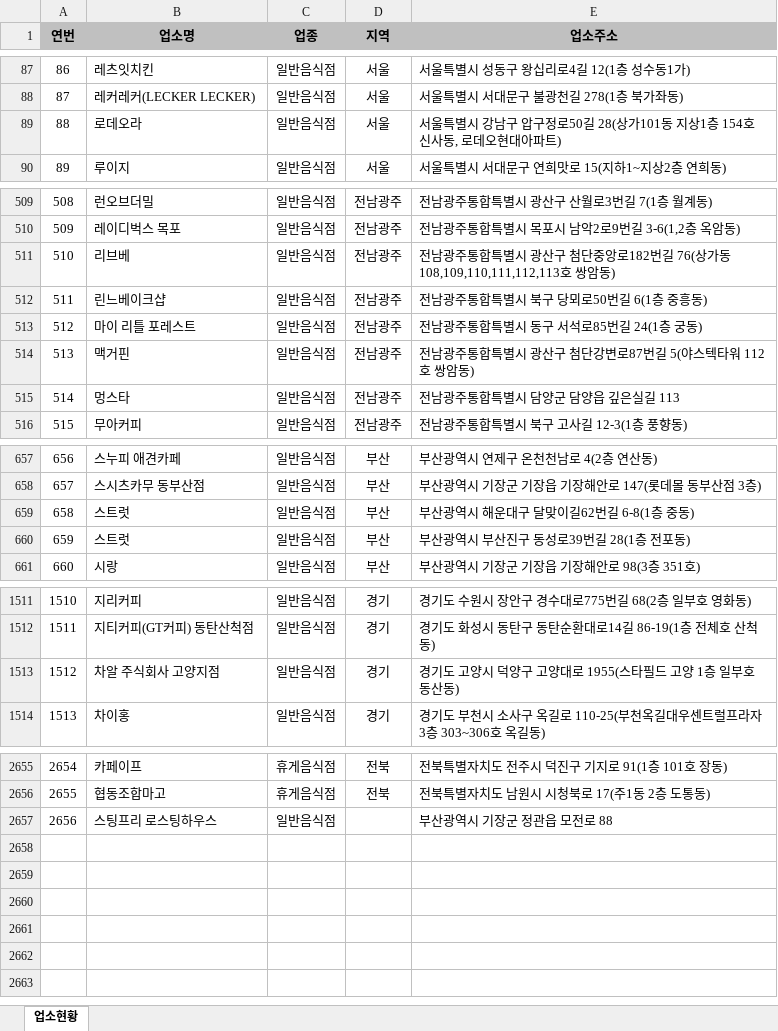
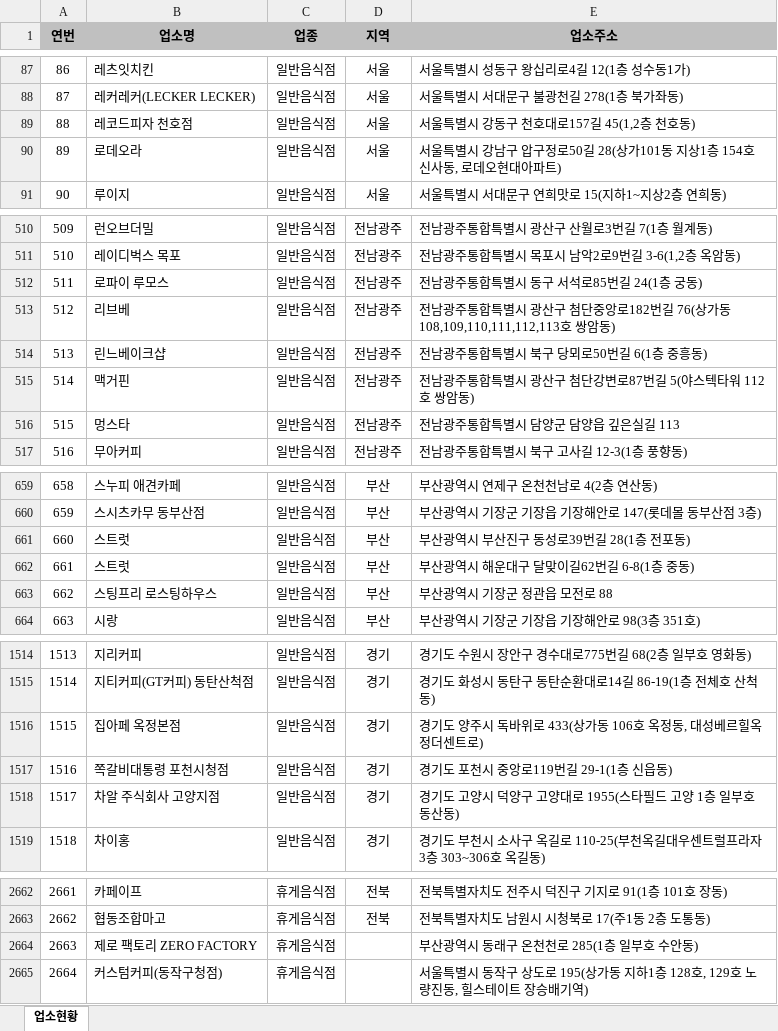
Before and after one commit to mumuabba/mumu_search, an Excel workbook: data.xlsx, sheet 업소현황, drawn as a sheet; only a part is shown, gaps mark what is left out; values as stored, in another font and other column widths than the file's, no borders; removed rows and columns are numbered as before the commit, all else as after; the diff covers the shown part only; the diff names each change by its address in the sheet, - before the commit and + after, or states it on an @@ line.

```diff
--- a/data.xlsx (sheet 업소현황)
+++ b/data.xlsx (sheet 업소현황)
+row 89: 88 | 레코드피자 천호점 | 일반음식점 | 서울 | 서울특별시 강동구 천호대로157길 45(1,2층 천호동)
@@ column A (연번) renumbered between rows 90 and 2663 @@
+row 512: 511 | 로파이 루모스 | 일반음식점 | 전남광주 | 전남광주통합특별시 동구 서석로85번길 24(1층 궁동)
-row 513: 512 | 마이 리틀 포레스트 | 일반음식점 | 전남광주 | 전남광주통합특별시 동구 서석로85번길 24(1층 궁동)
@@ row 659 moved to row 662: 661 @@
+row 663: 662 | 스팅프리 로스팅하우스 | 일반음식점 | 부산 | 부산광역시 기장군 정관읍 모전로 88
+row 1516: 1515 | 집아페 옥정본점 | 일반음식점 | 경기 | 경기도 양주시 독바위로 433(상가동 106호 옥정동, 대성베르힐옥정더센트로)
+row 1517: 1516 | 쪽갈비대통령 포천시청점 | 일반음식점 | 경기 | 경기도 포천시 중앙로119번길 29-1(1층 신읍동)
-row 2657: 2656 | 스팅프리 로스팅하우스 | 일반음식점 |  | 부산광역시 기장군 정관읍 모전로 88
+row 2664: 2663 | 제로 팩토리 ZERO FACTORY | 휴게음식점 |  | 부산광역시 동래구 온천천로 285(1층 일부호 수안동)
+row 2665: 2664 | 커스텀커피(동작구청점) | 휴게음식점 |  | 서울특별시 동작구 상도로 195(상가동 지하1층 128호, 129호 노량진동, 힐스테이트 장승배기역)
```
Also changed, not shown: 6 added rows, 3 removed rows and 3 moved rows elsewhere in this sheet, 2 other files.
